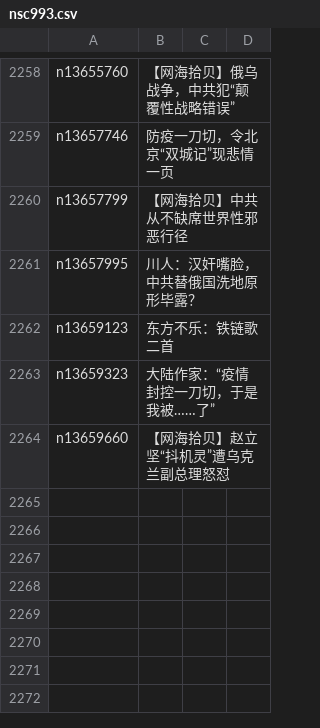
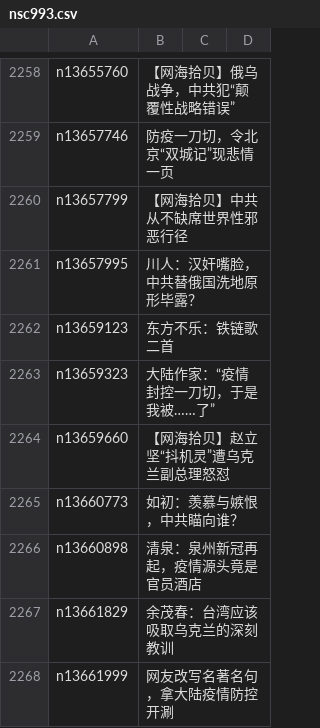
Before and after one commit to easy2view/epoch-comment, a CSV file: indexes/nsc993.csv, drawn as a sheet; only a part is shown, gaps mark what is left out; the diff names each change by its address in the sheet, - before the commit and + after, or states it on an @@ line.

```diff
--- a/indexes/nsc993.csv
+++ b/indexes/nsc993.csv
+row 2265: n13660773 | 如初：羡慕与嫉恨，中共瞄向谁？
+row 2266: n13660898 | 清泉：泉州新冠再起，疫情源头竟是官员酒店
+row 2267: n13661829 | 余茂春：台湾应该吸取乌克兰的深刻教训
+row 2268: n13661999 | 网友改写名著名句，拿大陆疫情防控开涮
```
Also changed, not shown: indexes/nsc1025.csv, indexes/nsc1028.csv, 19 other files.
